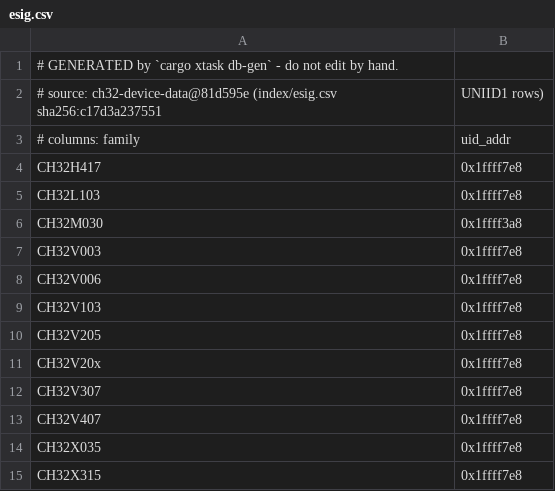
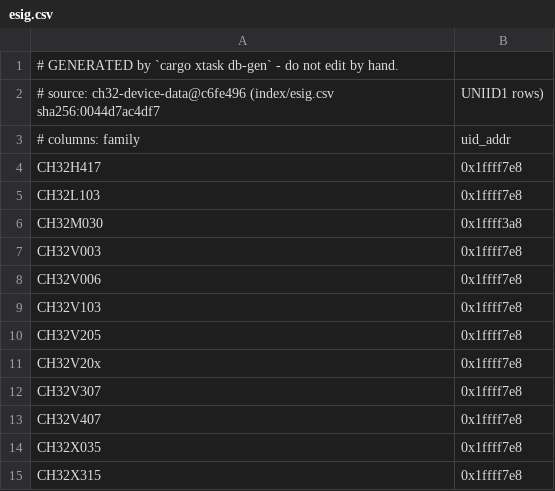
Before and after one commit to ch32-riscv-ug/ch32rv, a CSV file: crates/target/generated/esig.csv, drawn as a sheet.

```diff
--- a/crates/target/generated/esig.csv
+++ b/crates/target/generated/esig.csv
@@ -1,3 +1,3 @@
 # GENERATED by `cargo xtask db-gen` - do not edit by hand.
-# source: ch32-device-data@81d595e (index/esig.csv sha256:c17d3a237551, UNIID1 rows)
+# source: ch32-device-data@c6fe496 (index/esig.csv sha256:0044d7ac4df7, UNIID1 rows)
 # columns: family,uid_addr
```
Also changed, not shown: crates/target/generated/debug_wiring.csv, crates/target/generated/flash_geometry.csv, 8 other files.
